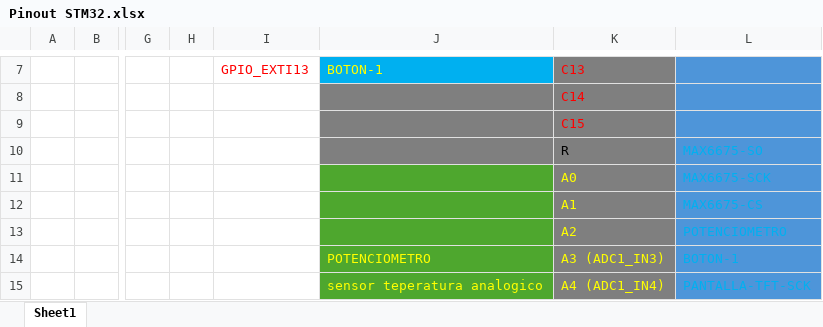
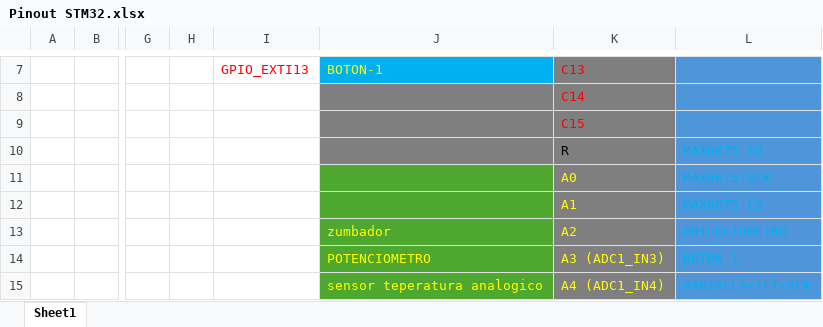
Before and after one commit to OscarResendiz/EstacionCalorPro, an Excel workbook: Pinout STM32.xlsx, sheet Sheet1, drawn as a sheet; only a part is shown, gaps mark what is left out; values as stored, in another font and other column widths than the file's, no borders; charts and pictures not drawn; the diff names each change by its address in the sheet, - before the commit and + after, or states it on an @@ line.

```diff
--- a/Pinout STM32.xlsx (sheet Sheet1)
+++ b/Pinout STM32.xlsx (sheet Sheet1)
-J13: (empty)
+J13: zumbador
```
Also changed, not shown: 11 other files.
